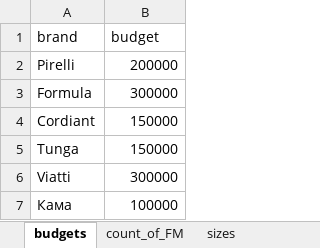
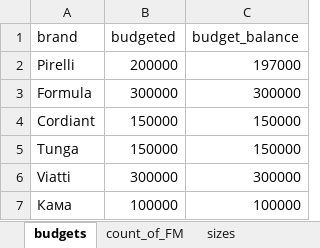
Before and after one commit to Ganzolder/autogik_free_monty, an Excel workbook: base/base.xlsx, sheet budgets, drawn as a sheet; values as stored, in another font and other column widths than the file's, no borders; charts and pictures not drawn; the diff names each change by its address in the sheet, - before the commit and + after, or states it on an @@ line.

```diff
--- a/base/base.xlsx (sheet budgets)
+++ b/base/base.xlsx (sheet budgets)
+column C (budget_balance), rows 2-7: 197000 | 300000 | 150000 | 150000 | 300000 | 100000
-B1: budget
+B1: budgeted
```
Also changed, not shown: sheet compensation_conditions, sheet count_of_FM, sheet sizes, charts or pictures, base/warranty_list.xlsx, 6 other files.
